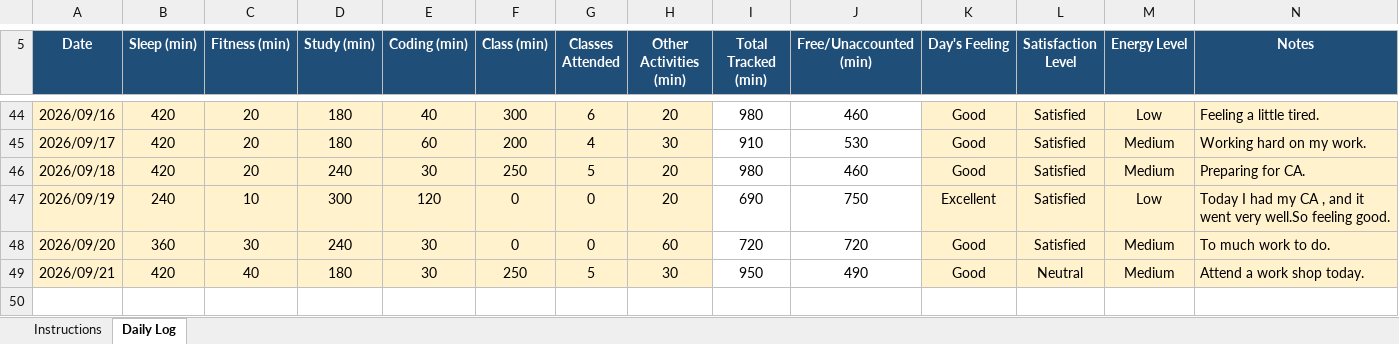
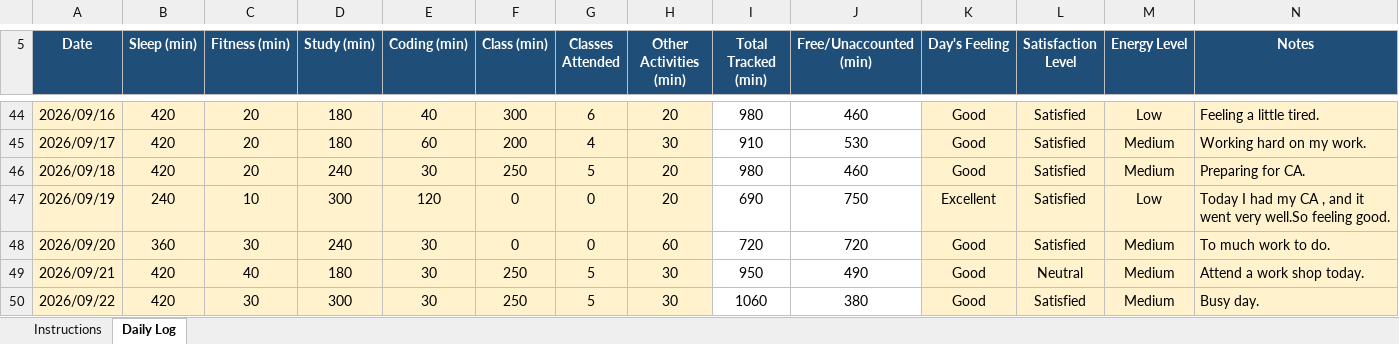
Before and after one commit to litikathakur927-cloud/CAP776, an Excel workbook: 12623065.xlsx, sheet Daily Log, drawn as a sheet; only a part is shown, gaps mark what is left out; values as stored, in another font and other column widths than the file's, no borders; conditional formats not drawn; the diff names each change by its address in the sheet, - before the commit and + after, or states it on an @@ line.

Commit message:
Daily routine

```diff
--- a/12623065.xlsx (sheet Daily Log)
+++ b/12623065.xlsx (sheet Daily Log)
+row 50: 2026/09/22 | 420 | 30 | 300 | 30 | 250 | 5 | 30 | 1060 | 380 | Good | Satisfied | Medium | Busy day.
```
